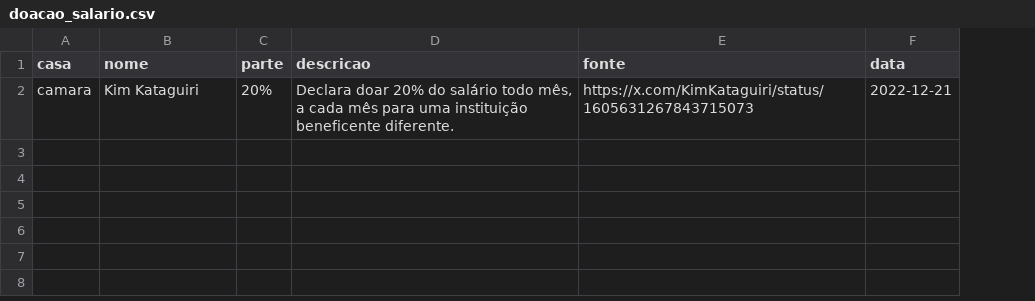
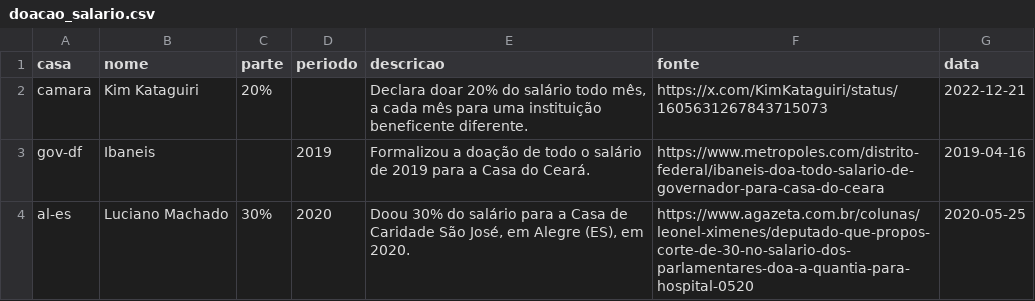
Before and after one commit to Githyot/AraraGov, a CSV file: araragov/referencia/doacao_salario.csv, drawn as a sheet; the diff names each change by its address in the sheet, - before the commit and + after, or states it on an @@ line.

```diff
--- a/araragov/referencia/doacao_salario.csv
+++ b/araragov/referencia/doacao_salario.csv
+column D (periodo), empty
+row 3: gov-df | Ibaneis |  | 2019 | Formalizou a doação de todo o salário de 2019 para a Casa do Ceará. | https://www.metropoles.com/distrito-federal/ibaneis-doa-todo-salario-de-governador-para-casa-do-ceara | 2019-04-16
+row 4: al-es | Luciano Machado | 30% | 2020 | Doou 30% do salário para a Casa de Caridade São José, em Alegre (ES), em 2020. | https://www.agazeta.com.br/colunas/leonel-ximenes/deputado-que-propos-corte-de-30-no-salario-dos-parlamentares-doa-a-quantia-para-hospital-0520 | 2020-05-25
```
Also changed, not shown: 4 other files.
